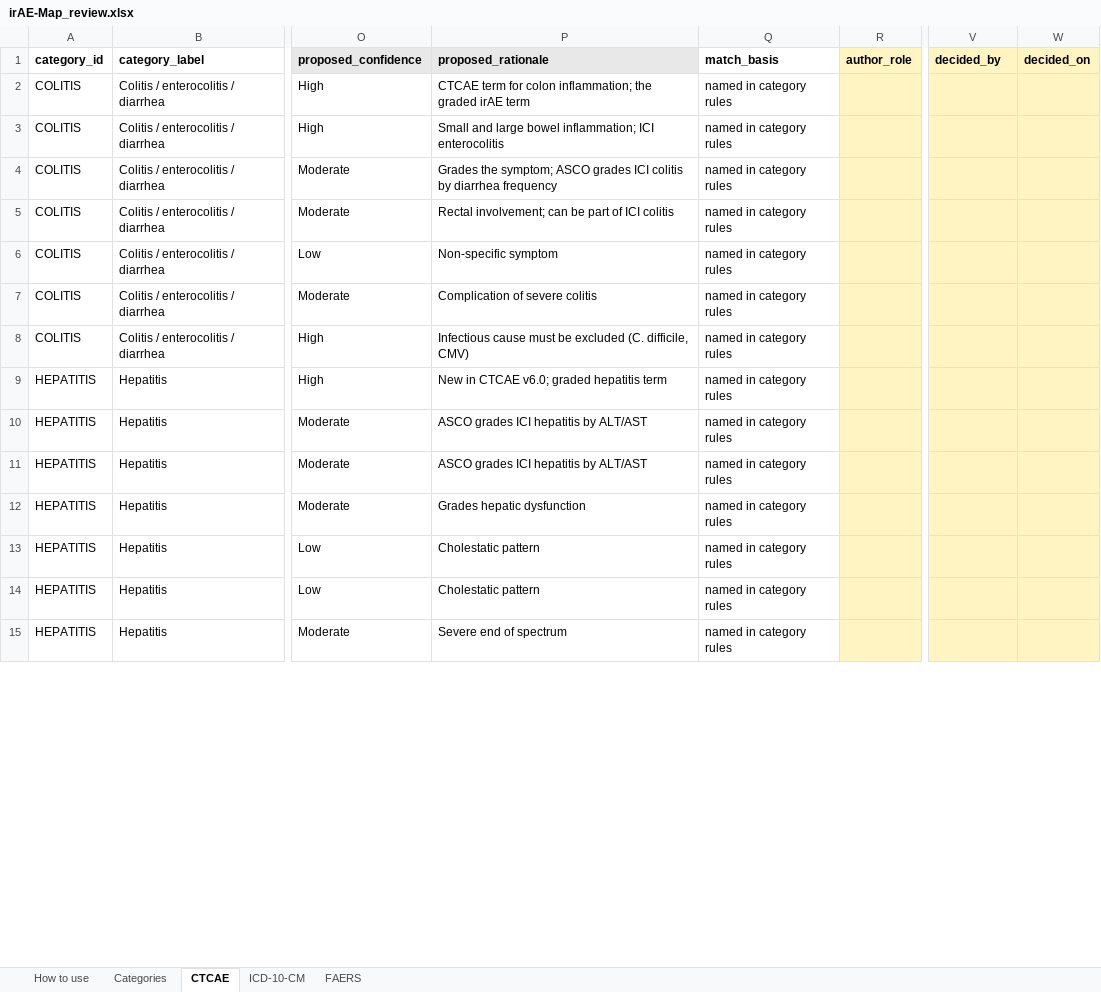
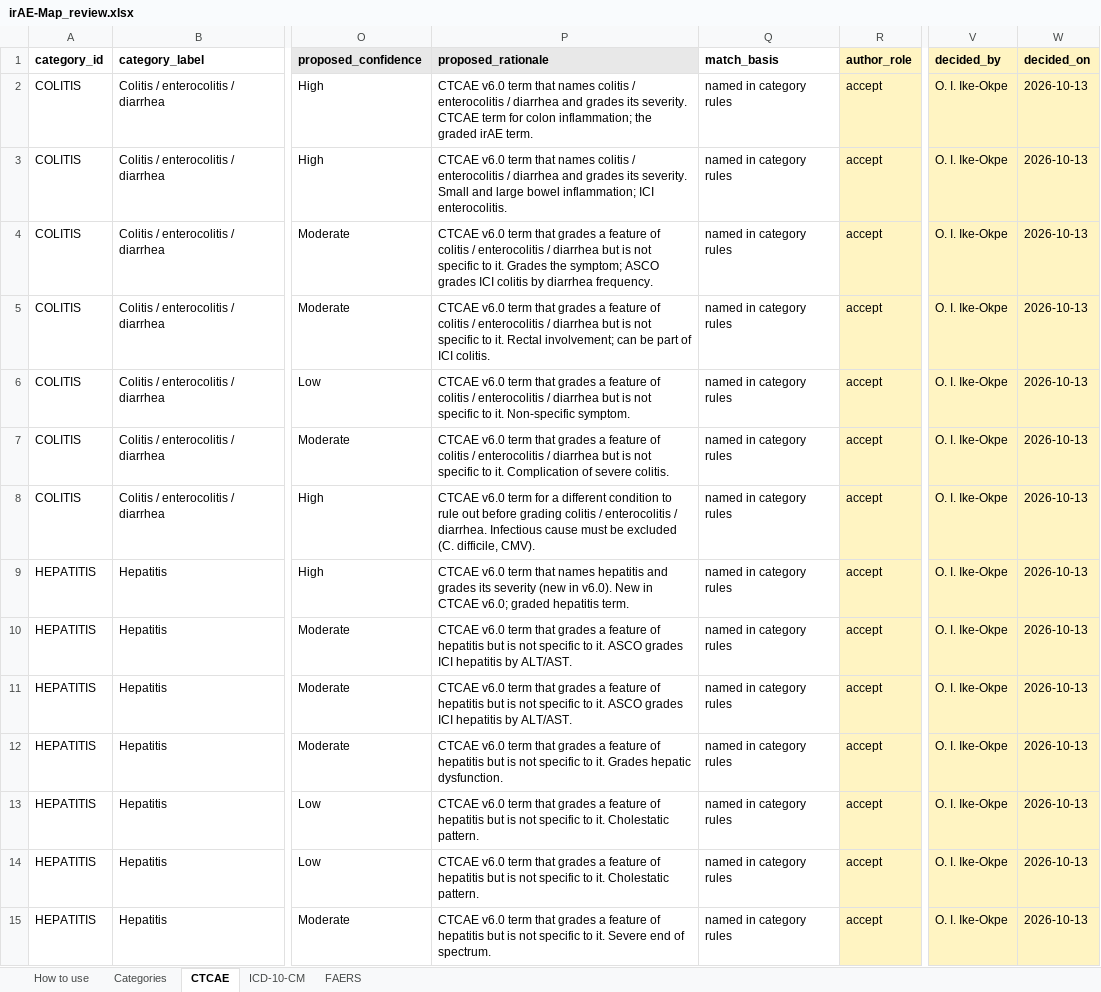
Before and after one commit to Callmekachi/irAE-Map, an Excel workbook: data/curation/irAE-Map_review.xlsx, sheet CTCAE, drawn as a sheet; only a part is shown, gaps mark what is left out; values as stored, in another font and other column widths than the file's, no borders; the diff covers the shown part only; the diff names each change by its address in the sheet, - before the commit and + after, or states it on an @@ line.

```diff
--- a/data/curation/irAE-Map_review.xlsx (sheet CTCAE)
+++ b/data/curation/irAE-Map_review.xlsx (sheet CTCAE)
-P2 (proposed_rationale): CTCAE term for colon inflammation; the graded irAE term
+P2 (proposed_rationale): CTCAE v6.0 term that names colitis / enterocolitis / diarrhea and grades its severity. CTCAE term for colon inflammation; the graded irAE term.
-R2:R15 (author_role): (empty)
+R2:R15 (author_role): accept
-V2:V15 (decided_by): (empty)
+V2:V15 (decided_by): O. I. Ike-Okpe
-W2:W15 (decided_on): (empty)
+W2:W15 (decided_on): 2026-10-13
-P3 (proposed_rationale): Small and large bowel inflammation; ICI enterocolitis
+P3 (proposed_rationale): CTCAE v6.0 term that names colitis / enterocolitis / diarrhea and grades its severity. Small and large bowel inflammation; ICI enterocolitis.
-P4 (proposed_rationale): Grades the symptom; ASCO grades ICI colitis by diarrhea frequency
+P4 (proposed_rationale): CTCAE v6.0 term that grades a feature of colitis / enterocolitis / diarrhea but is not specific to it. Grades the symptom; ASCO grades ICI colitis by diarrhea frequency.
-P5 (proposed_rationale): Rectal involvement; can be part of ICI colitis
+P5 (proposed_rationale): CTCAE v6.0 term that grades a feature of colitis / enterocolitis / diarrhea but is not specific to it. Rectal involvement; can be part of ICI colitis.
-P6 (proposed_rationale): Non-specific symptom
+P6 (proposed_rationale): CTCAE v6.0 term that grades a feature of colitis / enterocolitis / diarrhea but is not specific to it. Non-specific symptom.
-P7 (proposed_rationale): Complication of severe colitis
+P7 (proposed_rationale): CTCAE v6.0 term that grades a feature of colitis / enterocolitis / diarrhea but is not specific to it. Complication of severe colitis.
-P8 (proposed_rationale): Infectious cause must be excluded (C. difficile, CMV)
+P8 (proposed_rationale): CTCAE v6.0 term for a different condition to rule out before grading colitis / enterocolitis / diarrhea. Infectious cause must be excluded (C. difficile, CMV).
-P9 (proposed_rationale): New in CTCAE v6.0; graded hepatitis term
+P9 (proposed_rationale): CTCAE v6.0 term that names hepatitis and grades its severity (new in v6.0). New in CTCAE v6.0; graded hepatitis term.
-P10:P11 (proposed_rationale): ASCO grades ICI hepatitis by ALT/AST
+P10:P11 (proposed_rationale): CTCAE v6.0 term that grades a feature of hepatitis but is not specific to it. ASCO grades ICI hepatitis by ALT/AST.
-P12 (proposed_rationale): Grades hepatic dysfunction
+P12 (proposed_rationale): CTCAE v6.0 term that grades a feature of hepatitis but is not specific to it. Grades hepatic dysfunction.
-P13:P14 (proposed_rationale): Cholestatic pattern
+P13:P14 (proposed_rationale): CTCAE v6.0 term that grades a feature of hepatitis but is not specific to it. Cholestatic pattern.
-P15 (proposed_rationale): Severe end of spectrum
+P15 (proposed_rationale): CTCAE v6.0 term that grades a feature of hepatitis but is not specific to it. Severe end of spectrum.
```
Also changed, not shown: 492 edited cells elsewhere in this sheet, sheet FAERS, sheet ICD-10-CM, sheet Categories, 25 other files.
